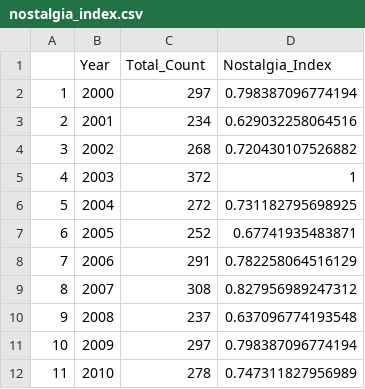
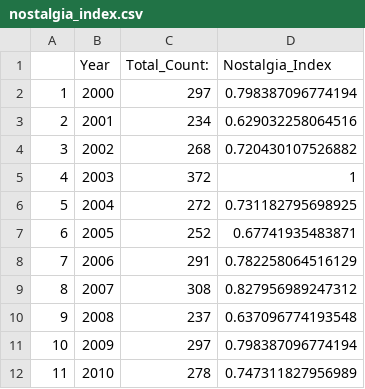
Before and after one commit to emsesc/wave2k, a CSV file: data/nostalgia_index.csv, drawn as a sheet.

```diff
--- a/data/nostalgia_index.csv
+++ b/data/nostalgia_index.csv
@@ -1,2 +1,2 @@
-"","Year","Total_Count","Nostalgia_Index"
+"","Year","Total_Count":,"Nostalgia_Index"
 "1",2000,297,0.798387096774194
```
Also changed, not shown: 4 other files.
